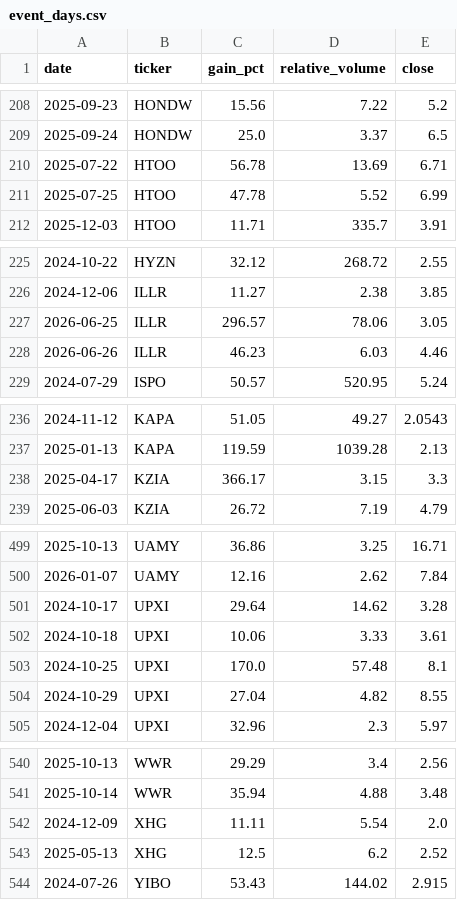
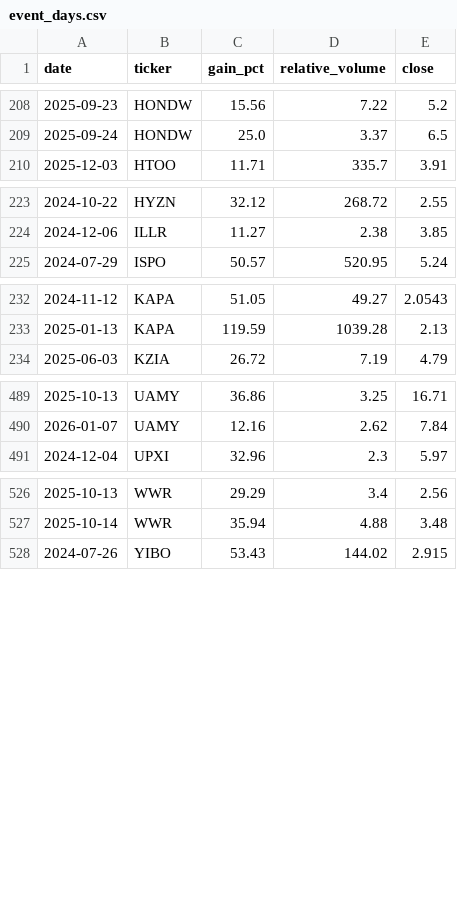
Before and after one commit to beale3/Trade-Project-1, a CSV file: helm/storage/data/event_days.csv, drawn as a sheet; only a part is shown, gaps mark what is left out; the diff covers the shown part only.

Commit message:
sde1: fix AIQ's D-TRADE-040/041 finding -- 30-ticker split coverage
Independently re-derived AIQ's 30-ticker finding before applying it
(exact match). Extended SPLIT_TRANSITION_DATES 3->30. Re-ran
identify_events.py: 542 events (down from 559, 17 removed, matching
AIQ's table exactly).

Reconciled the intraday sample rather than regenerating it: kept the
147 still-valid events, replaced only the 3 contaminated ones
(HTOO/UPXI/XHG) with 3 clean replacements, pulled intraday data for
just those 3.

Caught a real bug in my own reconciliation script during
verification: a Timestamp/string dtype mismatch on concat produced
inconsistent event_date formatting for the new rows. Fixed the data
(re-parse, no re-pull needed) and the root cause in the script.

Fixed the docstring's ASST 2025-05-07 mischaracterization -- it's a
real market event, not a split artifact.

Authored by: Mähnbach <noreply@mahnbach.com>

```diff
--- a/helm/storage/data/event_days.csv
+++ b/helm/storage/data/event_days.csv
@@ -209,4 +209,2 @@ date,ticker,gain_pct,relative_volume,close
 2025-09-24,HONDW,25.0,3.37,6.5
-2025-07-22,HTOO,56.78,13.69,6.71
-2025-07-25,HTOO,47.78,5.52,6.99
 2025-12-03,HTOO,11.71,335.7,3.91
@@ -226,4 +224,2 @@ date,ticker,gain_pct,relative_volume,close
 2024-12-06,ILLR,11.27,2.38,3.85
-2026-06-25,ILLR,296.57,78.06,3.05
-2026-06-26,ILLR,46.23,6.03,4.46
 2024-07-29,ISPO,50.57,520.95,5.24
@@ -237,3 +233,2 @@ date,ticker,gain_pct,relative_volume,close
 2025-01-13,KAPA,119.59,1039.28,2.13
-2025-04-17,KZIA,366.17,3.15,3.3
 2025-06-03,KZIA,26.72,7.19,4.79
@@ -500,6 +490,2 @@ date,ticker,gain_pct,relative_volume,close
 2026-01-07,UAMY,12.16,2.62,7.84
-2024-10-17,UPXI,29.64,14.62,3.28
-2024-10-18,UPXI,10.06,3.33,3.61
-2024-10-25,UPXI,170.0,57.48,8.1
-2024-10-29,UPXI,27.04,4.82,8.55
 2024-12-04,UPXI,32.96,2.3,5.97
@@ -541,4 +527,2 @@ date,ticker,gain_pct,relative_volume,close
 2025-10-14,WWR,35.94,4.88,3.48
-2024-12-09,XHG,11.11,5.54,2.0
-2025-05-13,XHG,12.5,6.2,2.52
 2024-07-26,YIBO,53.43,144.02,2.915
```
Also changed, not shown: 6 removed rows elsewhere in this file, helm/storage/data/intraday_sample.csv, helm/storage/data/spend_ledger.csv, 4 other files.
